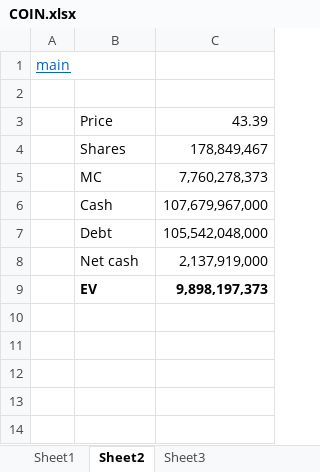
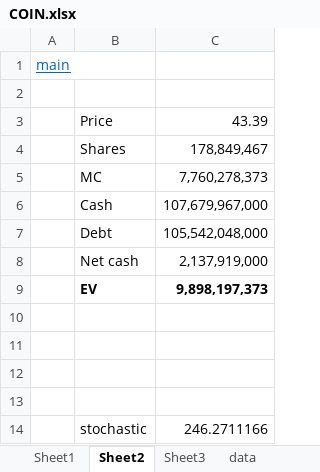
Before and after one commit to GraphiteOwl/finance, an Excel workbook: Finance Universe/COIN.xlsx, sheet Sheet2, drawn as a sheet; values as stored, in another font and other column widths than the file's, no borders; 1 other sheet too large or unreadable and not compared; the diff names each change by its address in the sheet, - before the commit and + after, or states it on an @@ line.

```diff
--- a/Finance Universe/COIN.xlsx (sheet Sheet2)
+++ b/Finance Universe/COIN.xlsx (sheet Sheet2)
+sheet tab: data
+row 10: (empty)
+row 11: (empty)
+row 12: (empty)
+row 13: (empty)
+row 14:  | stochastic | 246.2711166
```
